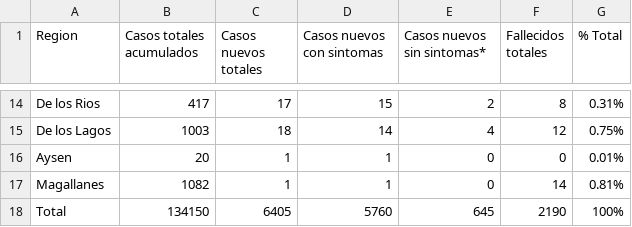
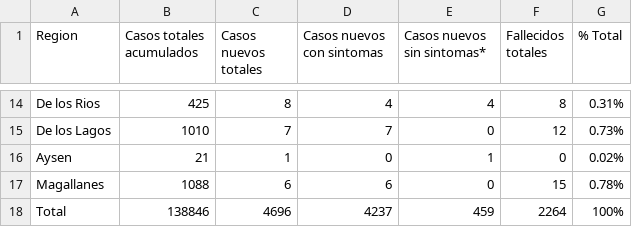
Before and after one commit to jaguridi/Datos-COVID19, a CSV file: input/ReporteDiario/CasosConfirmados.csv, drawn as a sheet; only a part is shown, gaps mark what is left out; the diff covers the shown part only; the diff names each change by its address in the sheet, - before the commit and + after, or states it on an @@ line.

```diff
--- a/input/ReporteDiario/CasosConfirmados.csv
+++ b/input/ReporteDiario/CasosConfirmados.csv
-B14 (Casos totales acumulados): 417
+B14 (Casos totales acumulados): 425
-C14 (Casos nuevos totales): 17
+C14 (Casos nuevos totales): 8
-D14 (Casos nuevos con sintomas): 15
+D14 (Casos nuevos con sintomas): 4
-E14 (Casos nuevos sin sintomas*): 2
+E14 (Casos nuevos sin sintomas*): 4
-B15 (Casos totales acumulados): 1003
+B15 (Casos totales acumulados): 1010
-C15 (Casos nuevos totales): 18
+C15 (Casos nuevos totales): 7
-D15 (Casos nuevos con sintomas): 14
+D15 (Casos nuevos con sintomas): 7
-E15 (Casos nuevos sin sintomas*): 4
+E15 (Casos nuevos sin sintomas*): 0
-G15 (% Total): 0.75%
+G15 (% Total): 0.73%
-B16 (Casos totales acumulados): 20
+B16 (Casos totales acumulados): 21
-D16 (Casos nuevos con sintomas): 1
+D16 (Casos nuevos con sintomas): 0
-E16 (Casos nuevos sin sintomas*): 0
+E16 (Casos nuevos sin sintomas*): 1
-G16 (% Total): 0.01%
+G16 (% Total): 0.02%
-B17 (Casos totales acumulados): 1082
+B17 (Casos totales acumulados): 1088
-C17 (Casos nuevos totales): 1
+C17 (Casos nuevos totales): 6
-D17 (Casos nuevos con sintomas): 1
+D17 (Casos nuevos con sintomas): 6
-F17 (Fallecidos totales): 14
+F17 (Fallecidos totales): 15
-G17 (% Total): 0.81%
+G17 (% Total): 0.78%
-B18 (Casos totales acumulados): 134150
+B18 (Casos totales acumulados): 138846
-C18 (Casos nuevos totales): 6405
+C18 (Casos nuevos totales): 4696
-D18 (Casos nuevos con sintomas): 5760
+D18 (Casos nuevos con sintomas): 4237
-E18 (Casos nuevos sin sintomas*): 645
+E18 (Casos nuevos sin sintomas*): 459
-F18 (Fallecidos totales): 2190
+F18 (Fallecidos totales): 2264
```
Also changed, not shown: 63 edited cells elsewhere in this file, input/ReporteDiario/CasosConfirmadosTotales.csv, input/ReporteDiario/NumeroVentiladores.csv, 3 other files.
